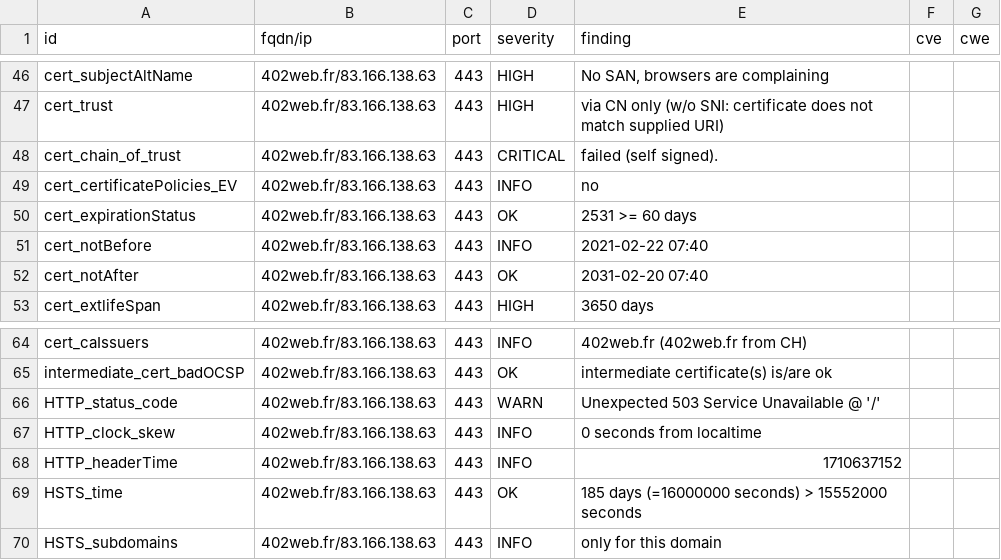
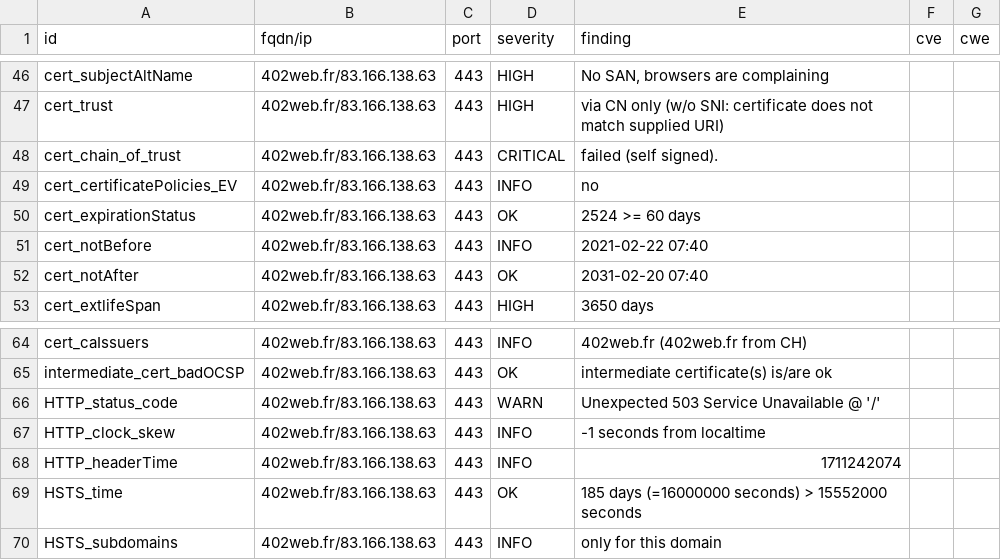
Before and after one commit to touffies/402web-dashboard, a CSV file: results/aHR0cDovLzQwMndlYi5mcg==/testssl.csv, drawn as a sheet; only a part is shown, gaps mark what is left out.

```diff
--- a/results/aHR0cDovLzQwMndlYi5mcg==/testssl.csv
+++ b/results/aHR0cDovLzQwMndlYi5mcg==/testssl.csv
@@ -49,3 +49,3 @@
 "cert_certificatePolicies_EV","402web.fr/83.166.138.63","443","INFO","no","",""
-"cert_expirationStatus","402web.fr/83.166.138.63","443","OK","2531 >= 60 days","",""
+"cert_expirationStatus","402web.fr/83.166.138.63","443","OK","2524 >= 60 days","",""
 "cert_notBefore","402web.fr/83.166.138.63","443","INFO","2021-02-22 07:40","",""
@@ -66,4 +66,4 @@
 "HTTP_status_code","402web.fr/83.166.138.63","443","WARN","Unexpected 503 Service Unavailable @ '/'","",""
-"HTTP_clock_skew","402web.fr/83.166.138.63","443","INFO","0 seconds from localtime","",""
-"HTTP_headerTime","402web.fr/83.166.138.63","443","INFO","1710637152","",""
+"HTTP_clock_skew","402web.fr/83.166.138.63","443","INFO","-1 seconds from localtime","",""
+"HTTP_headerTime","402web.fr/83.166.138.63","443","INFO","1711242074","",""
 "HSTS_time","402web.fr/83.166.138.63","443","OK","185 days (=16000000 seconds) > 15552000 seconds","",""
```
Also changed, not shown: 12 other files.
